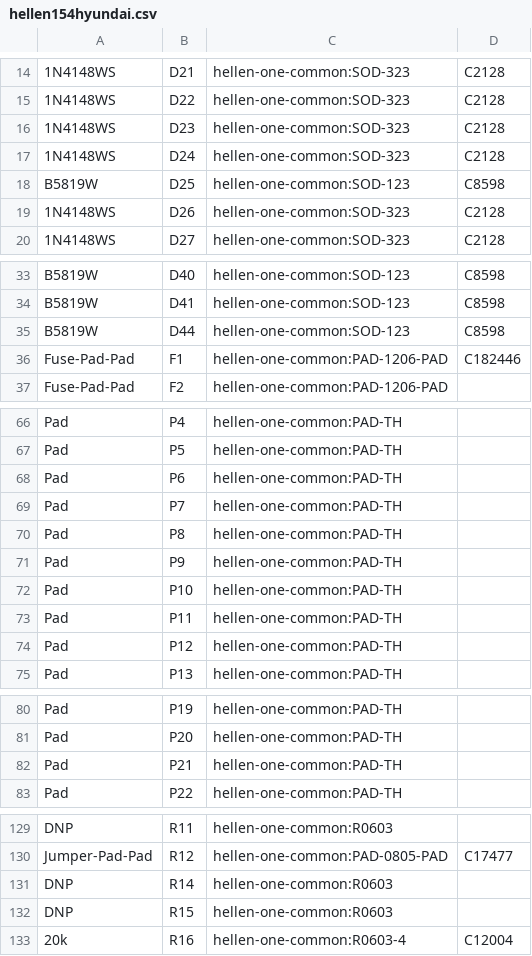
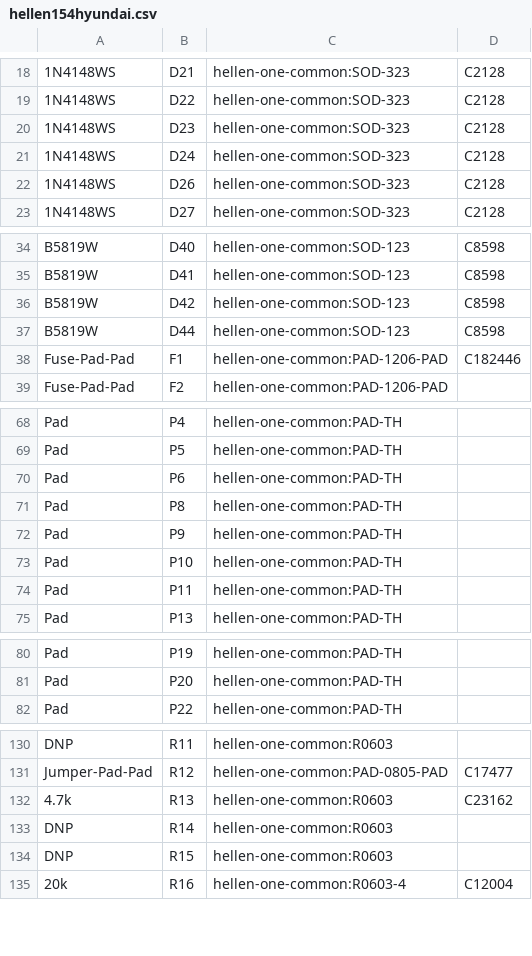
Before and after one commit to rusefi/hellen154hyundai, a CSV file: gerber/hellen154hyundai.csv, drawn as a sheet; only a part is shown, gaps mark what is left out; removed rows and columns are numbered as before the commit, all else as after; the diff covers the shown part only; the diff names each change by its address in the sheet, - before the commit and + after, or states it on an @@ line.

```diff
--- a/gerber/hellen154hyundai.csv
+++ b/gerber/hellen154hyundai.csv
-row 18: B5819W | D25 | hellen-one-common:SOD-123 | C8598
+row 36: B5819W | D42 | hellen-one-common:SOD-123 | C8598
-row 69: Pad | P7 | hellen-one-common:PAD-TH
-row 74: Pad | P12 | hellen-one-common:PAD-TH
-row 82: Pad | P21 | hellen-one-common:PAD-TH
+row 132: 4.7k | R13 | hellen-one-common:R0603 | C23162
```
Also changed, not shown: 13 added rows, 6 removed rows and 7 edited cells elsewhere in this file, gerber/hellen154hyundai-all-pos.csv, 16 other files.
